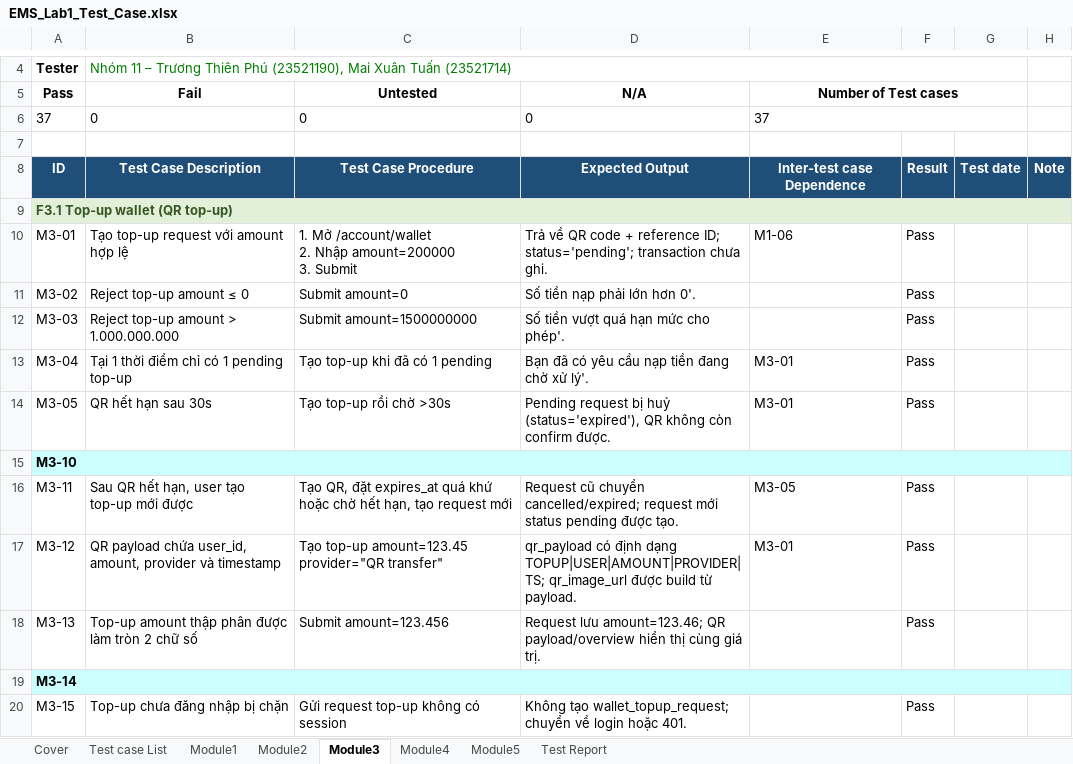
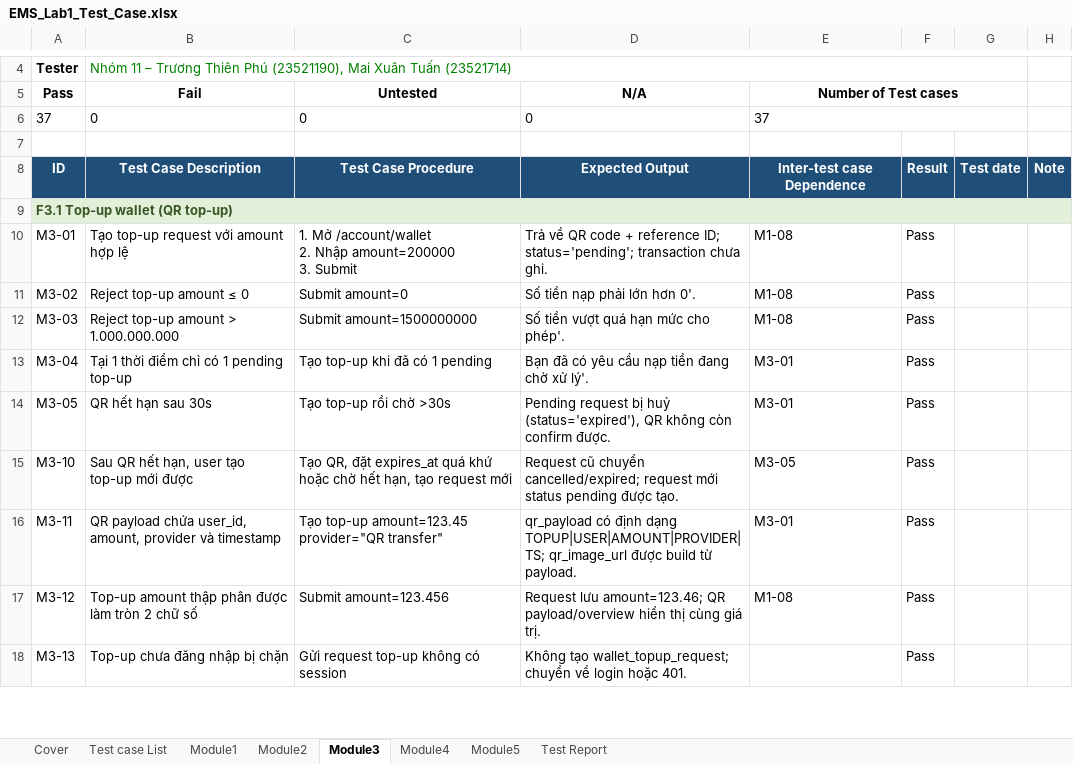
Before and after one commit to MilkyChococo/Event-Registration-System, an Excel workbook: docs/lab_report/EMS_Lab1_Test_Case.xlsx, sheet Module3, drawn as a sheet; only a part is shown, gaps mark what is left out; values as stored, in another font and other column widths than the file's, no borders; removed rows and columns are numbered as before the commit, all else as after; the diff covers the shown part only; the diff names each change by its address in the sheet, - before the commit and + after, or states it on an @@ line.

```diff
--- a/docs/lab_report/EMS_Lab1_Test_Case.xlsx (sheet Module3)
+++ b/docs/lab_report/EMS_Lab1_Test_Case.xlsx (sheet Module3)
-E10 (Number of Test cases): M1-06
+E10 (Number of Test cases): M1-08
-E11:E12 (Number of Test cases): (empty)
+E11:E12 (Number of Test cases): M1-08
@@ A15 fill: #CCFFFF → none, bold: on → off @@
-A15:H15 merged
-B15 (Fail): (empty)
+B15 (Fail): Sau QR hết hạn, user tạo top-up mới được
-C15 (Untested): (empty)
+C15 (Untested): Tạo QR, đặt expires_at quá khứ hoặc chờ hết hạn, tạo request mới
-D15 (N/A): (empty)
+D15 (N/A): Request cũ chuyển cancelled/expired; request mới status pending được tạo.
-E15 (Number of Test cases): (empty)
+E15 (Number of Test cases): M3-05
-F15: (empty)
+F15: Pass
-B16 (Fail): Sau QR hết hạn, user tạo top-up mới được
+B16 (Fail): QR payload chứa user_id, amount, provider và timestamp
-C16 (Untested): Tạo QR, đặt expires_at quá khứ hoặc chờ hết hạn, tạo request mới
+C16 (Untested): Tạo top-up amount=123.45 provider="QR transfer"
-D16 (N/A): Request cũ chuyển cancelled/expired; request mới status pending được tạo.
+D16 (N/A): qr_payload có định dạng TOPUP|USER|AMOUNT|PROVIDER|TS; qr_image_url được build từ payload.
-E16 (Number of Test cases): M3-05
+E16 (Number of Test cases): M3-01
-B17 (Fail): QR payload chứa user_id, amount, provider và timestamp
+B17 (Fail): Top-up amount thập phân được làm tròn 2 chữ số
-C17 (Untested): Tạo top-up amount=123.45 provider="QR transfer"
+C17 (Untested): Submit amount=123.456
-D17 (N/A): qr_payload có định dạng TOPUP|USER|AMOUNT|PROVIDER|TS; qr_image_url được build từ payload.
+D17 (N/A): Request lưu amount=123.46; QR payload/overview hiển thị cùng giá trị.
-E17 (Number of Test cases): M3-01
+E17 (Number of Test cases): M1-08
-B18 (Fail): Top-up amount thập phân được làm tròn 2 chữ số
+B18 (Fail): Top-up chưa đăng nhập bị chặn
-C18 (Untested): Submit amount=123.456
+C18 (Untested): Gửi request top-up không có session
-D18 (N/A): Request lưu amount=123.46; QR payload/overview hiển thị cùng giá trị.
+D18 (N/A): Không tạo wallet_topup_request; chuyển về login hoặc 401.
-row 19: M3-14
-row 20: M3-15 | Top-up chưa đăng nhập bị chặn | Gửi request top-up không có session | Không tạo wallet_topup_request; chuyển về login hoặc 401. |  | Pass
```
Also changed, not shown: 2 added rows, 2 removed rows and 69 edited cells elsewhere in this sheet, sheet Module4, sheet Module5, sheet Module1, sheet Module2, sheet Cover, docs/lab_report/EMS_Lab4_System_Test_Defect_Log.xlsx, 2 other files.
